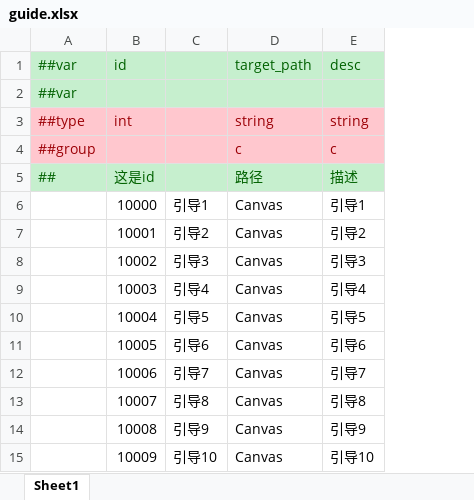
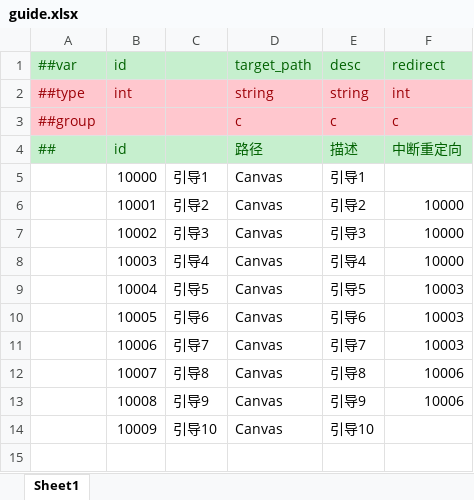
Before and after one commit to paiz4ever/cocos-framework, an Excel workbook: configs/datas/guide.xlsx, sheet Sheet1, drawn as a sheet; values as stored, in another font and other column widths than the file's, no borders; removed rows and columns are numbered as before the commit, all else as after; the diff names each change by its address in the sheet, - before the commit and + after, or states it on an @@ line.

```diff
--- a/configs/datas/guide.xlsx (sheet Sheet1)
+++ b/configs/datas/guide.xlsx (sheet Sheet1)
+column F (redirect), rows 2-13: int | c | 中断重定向 |  | 10000 | 10000 | 10000 | 10003 | 10003 | 10003 | 10006 | 10006
-row 2: ##var
-B4 (id): 这是id
+B4 (id): id
```
Also changed, not shown: configs/datas/item.xlsx, 46 other files.
